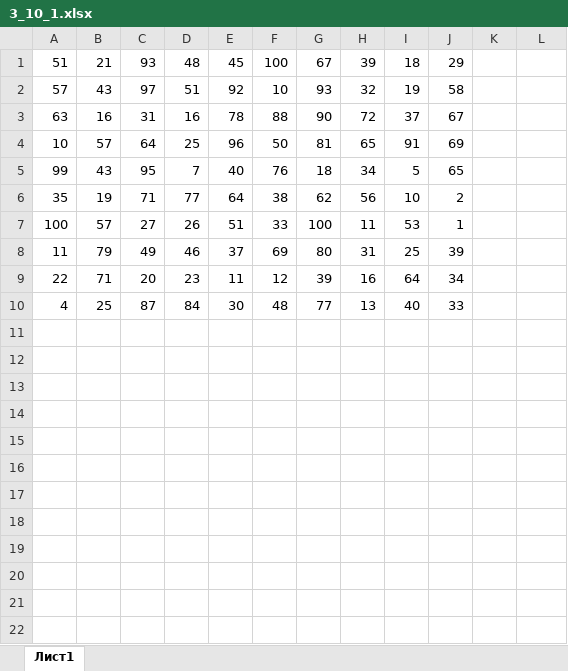
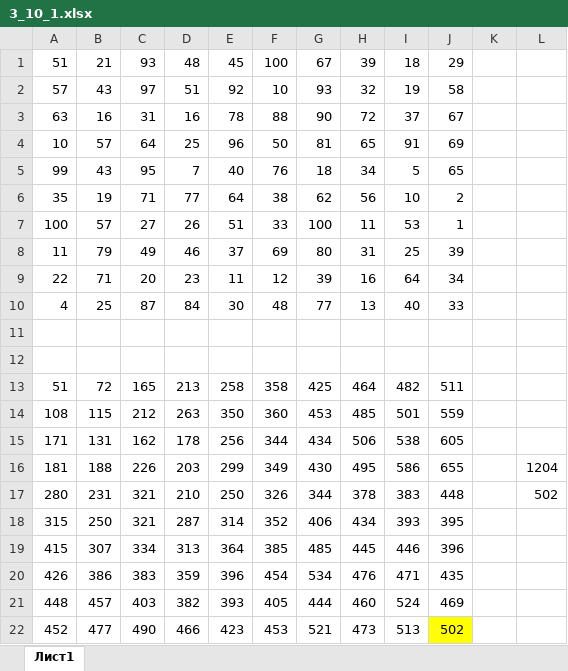
Before and after one commit to Perfectionist-code/STEPIK_COURSES, an Excel workbook: Year course EGE 2025/3.10 15.10. Решение задач №18/3_10_1.xlsx, sheet Лист1, drawn as a sheet; values as stored, in another font and other column widths than the file's, no borders; the diff names each change by its address in the sheet, - before the commit and + after, or states it on an @@ line.

Commit message:
Задачи курса подготовки к ЕГЭ по информатике

```diff
--- a/Year course EGE 2025/3.10 15.10. Решение задач №18/3_10_1.xlsx (sheet Лист1)
+++ b/Year course EGE 2025/3.10 15.10. Решение задач №18/3_10_1.xlsx (sheet Лист1)
+row 11: (empty)
+row 12: (empty)
+row 13: 51 | 72 | 165 | 213 | 258 | 358 | 425 | 464 | 482 | 511
+row 14: 108 | 115 | 212 | 263 | 350 | 360 | 453 | 485 | 501 | 559
+row 15: 171 | 131 | 162 | 178 | 256 | 344 | 434 | 506 | 538 | 605
+row 16: 181 | 188 | 226 | 203 | 299 | 349 | 430 | 495 | 586 | 655 |  | 1204
+row 17: 280 | 231 | 321 | 210 | 250 | 326 | 344 | 378 | 383 | 448 |  | 502
+row 18: 315 | 250 | 321 | 287 | 314 | 352 | 406 | 434 | 393 | 395
+row 19: 415 | 307 | 334 | 313 | 364 | 385 | 485 | 445 | 446 | 396
+row 20: 426 | 386 | 383 | 359 | 396 | 454 | 534 | 476 | 471 | 435
+row 21: 448 | 457 | 403 | 382 | 393 | 405 | 444 | 460 | 524 | 469
+row 22: 452 | 477 | 490 | 466 | 423 | 453 | 521 | 473 | 513 | 502
```
Also changed, not shown: 24 other files.
